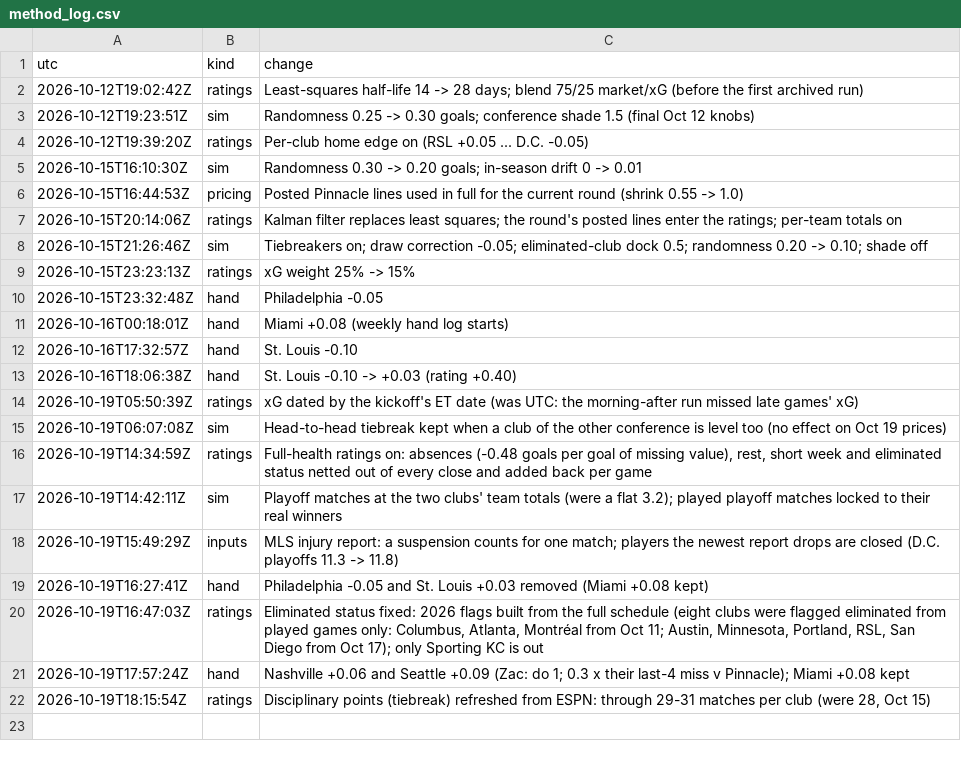
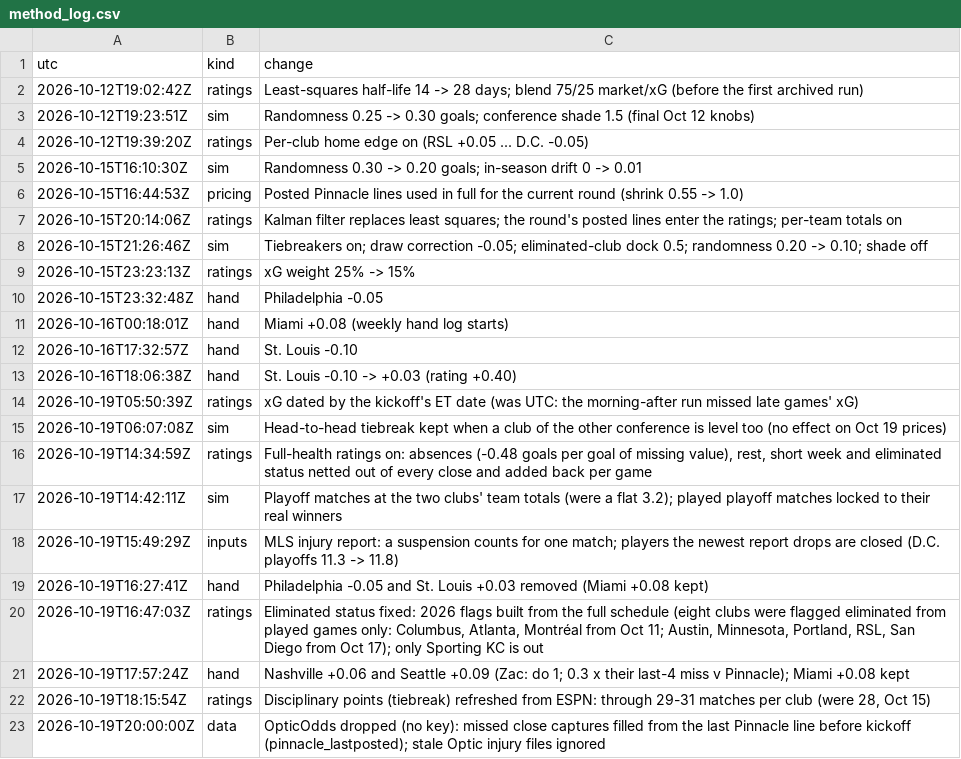
Before and after one commit to TheBallr/MLS-FUTURES, a CSV file: data/ratings/method_log.csv, drawn as a sheet.

```diff
--- a/data/ratings/method_log.csv
+++ b/data/ratings/method_log.csv
@@ -22 +22,2 @@ utc,kind,change
 2026-10-19T18:15:54Z,ratings,"Disciplinary points (tiebreak) refreshed from ESPN: through 29-31 matches per club (were 28, Oct 15)"
+2026-10-19T20:00:00Z,data,"OpticOdds dropped (no key): missed close captures filled from the last Pinnacle line before kickoff (pinnacle_lastposted); stale Optic injury files ignored"
```
Also changed, not shown: data/market/current_round_odds.csv, data/ratings/absence_values.csv, 16 other files.
